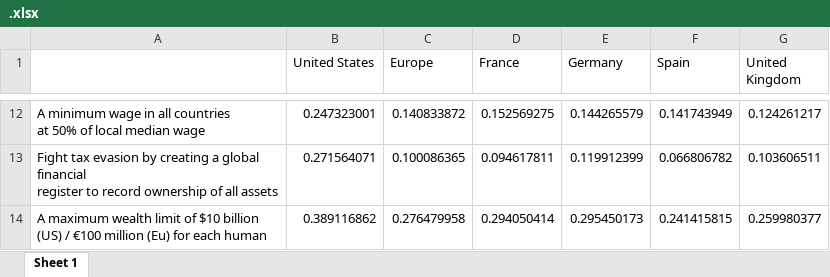
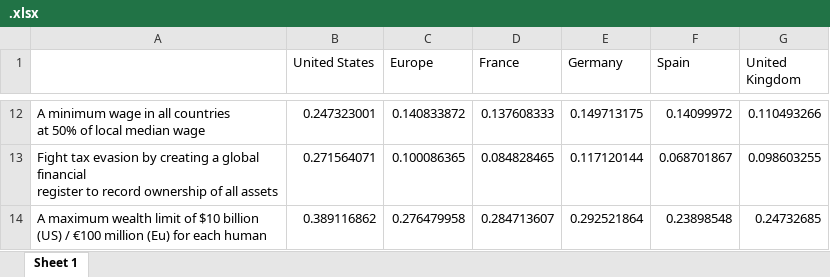
Before and after one commit to bixiou/global_tax_attitudes, an Excel workbook: xlsx/country_comparison/.xlsx, sheet Sheet 1, drawn as a sheet; only a part is shown, gaps mark what is left out; values as stored, in another font and other column widths than the file's, no borders; the diff covers the shown part only; the diff names each change by its address in the sheet, - before the commit and + after, or states it on an @@ line.

```diff
--- a/xlsx/country_comparison/.xlsx (sheet Sheet 1)
+++ b/xlsx/country_comparison/.xlsx (sheet Sheet 1)
-D12 (France): 0.152569275
+D12 (France): 0.137608333
-E12 (Germany): 0.144265579
+E12 (Germany): 0.149713175
-F12 (Spain): 0.141743949
+F12 (Spain): 0.14099972
-G12 (United Kingdom): 0.124261217
+G12 (United Kingdom): 0.110493266
-D13 (France): 0.094617811
+D13 (France): 0.084828465
-E13 (Germany): 0.119912399
+E13 (Germany): 0.117120144
-F13 (Spain): 0.066806782
+F13 (Spain): 0.068701867
-G13 (United Kingdom): 0.103606511
+G13 (United Kingdom): 0.098603255
-D14 (France): 0.294050414
+D14 (France): 0.284713607
-E14 (Germany): 0.295450173
+E14 (Germany): 0.292521864
-F14 (Spain): 0.241415815
+F14 (Spain): 0.23898548
-G14 (United Kingdom): 0.259980377
+G14 (United Kingdom): 0.24732685
```
Also changed, not shown: 32 edited cells elsewhere in this sheet, xlsx/country_comparison/support_likert_plus_share.xlsx, 7 other files.
